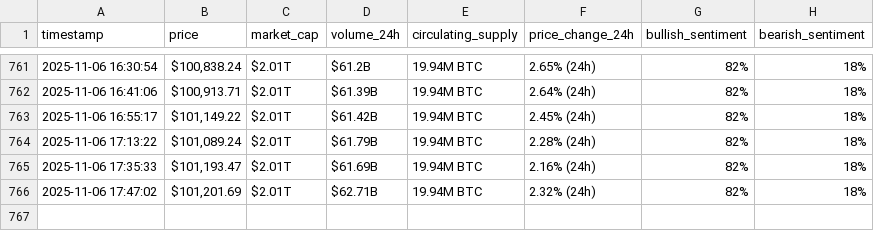
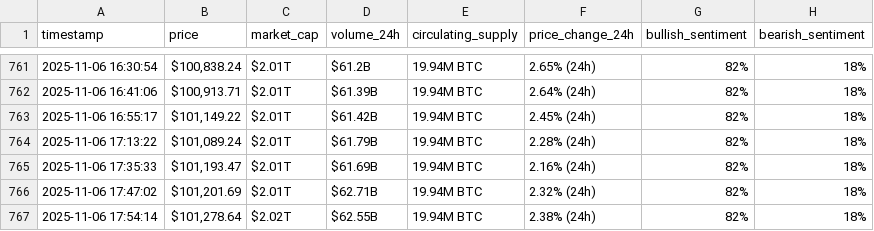
Before and after one commit to rawankhalife/webscraping-automation, a CSV file: bitcoin_hourly_data.csv, drawn as a sheet; only a part is shown, gaps mark what is left out; the diff names each change by its address in the sheet, - before the commit and + after, or states it on an @@ line.

```diff
--- a/bitcoin_hourly_data.csv
+++ b/bitcoin_hourly_data.csv
+row 767: 2025-11-06 17:54:14 | $101,278.64 | $2.02T | $62.55B | 19.94M BTC | 2.38% (24h) | 82% | 18%
```
